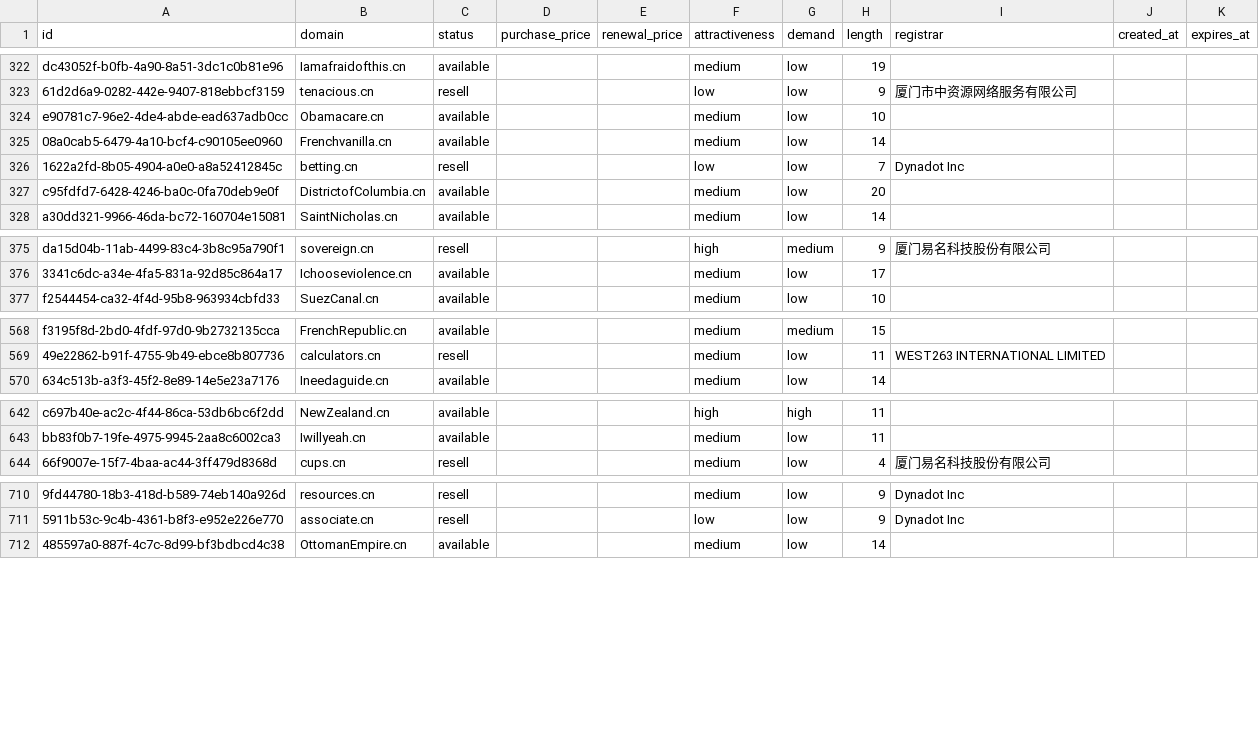
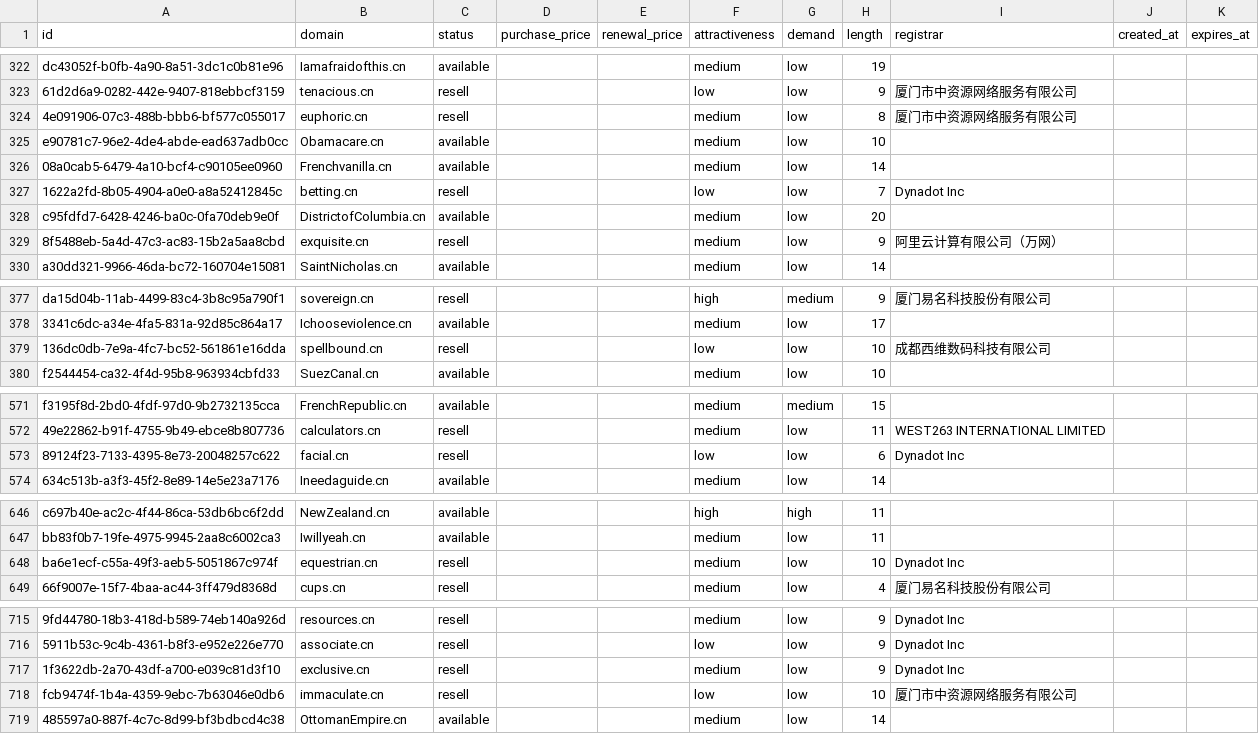
Before and after one commit to UniqueDomains/cn-oneword-domains, a CSV file: cn.csv, drawn as a sheet; only a part is shown, gaps mark what is left out; the diff covers the shown part only; the diff names each change by its address in the sheet, - before the commit and + after, or states it on an @@ line.

Commit message:
Domains update

```diff
--- a/cn.csv
+++ b/cn.csv
+row 324: 4e091906-07c3-488b-bbb6-bf577c055017 | euphoric.cn | resell |  |  | medium | low | 8 | 厦门市中资源网络服务有限公司
+row 329: 8f5488eb-5a4d-47c3-ac83-15b2a5aa8cbd | exquisite.cn | resell |  |  | medium | low | 9 | 阿里云计算有限公司（万网）
+row 379: 136dc0db-7e9a-4fc7-bc52-561861e16dda | spellbound.cn | resell |  |  | low | low | 10 | 成都西维数码科技有限公司
+row 573: 89124f23-7133-4395-8e73-20048257c622 | facial.cn | resell |  |  | low | low | 6 | Dynadot Inc
+row 648: ba6e1ecf-c55a-49f3-aeb5-5051867c974f | equestrian.cn | resell |  |  | medium | low | 10 | Dynadot Inc
+row 717: 1f3622db-2a70-43df-a700-e039c81d3f10 | exclusive.cn | resell |  |  | medium | low | 9 | Dynadot Inc
+row 718: fcb9474f-1b4a-4359-9ebc-7b63046e0db6 | immaculate.cn | resell |  |  | low | low | 10 | 厦门市中资源网络服务有限公司
```
Also changed, not shown: 1 added row elsewhere in this file, 4 other files.
